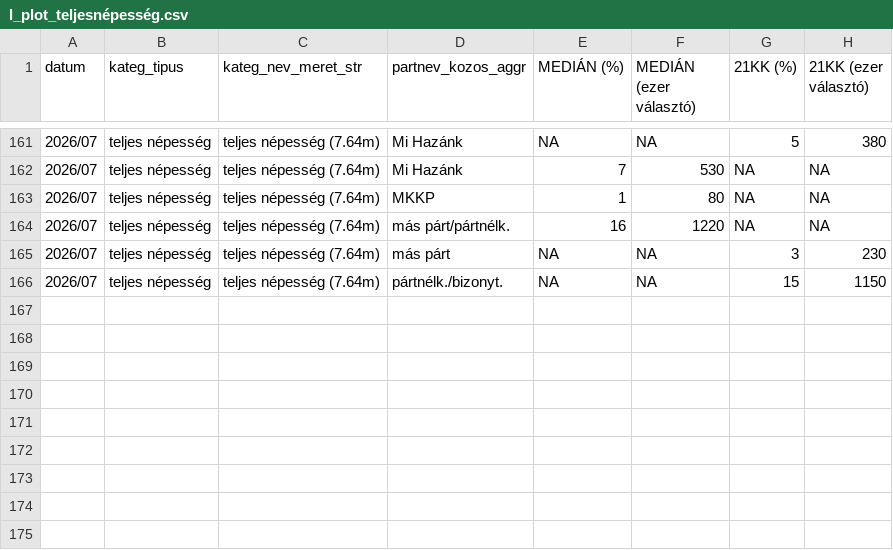
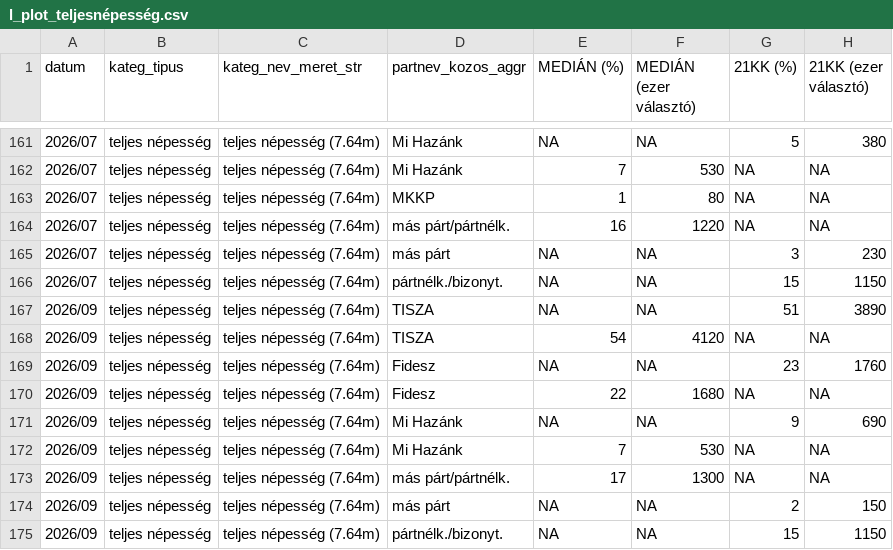
Before and after one commit to mbkoltai/mbkoltai.github.io, a CSV file: images/magyar_val_demogr/output/wide_format_bar_charts/l_plot_teljesnépesség.csv, drawn as a sheet; only a part is shown, gaps mark what is left out; the diff names each change by its address in the sheet, - before the commit and + after, or states it on an @@ line.

```diff
--- a/images/magyar_val_demogr/output/wide_format_bar_charts/l_plot_teljesnépesség.csv
+++ b/images/magyar_val_demogr/output/wide_format_bar_charts/l_plot_teljesnépesség.csv
+row 167: 2026/09 | teljes népesség | teljes népesség (7.64m) | TISZA | NA | NA | 51 | 3890
+row 168: 2026/09 | teljes népesség | teljes népesség (7.64m) | TISZA | 54 | 4120 | NA | NA
+row 169: 2026/09 | teljes népesség | teljes népesség (7.64m) | Fidesz | NA | NA | 23 | 1760
+row 170: 2026/09 | teljes népesség | teljes népesség (7.64m) | Fidesz | 22 | 1680 | NA | NA
+row 171: 2026/09 | teljes népesség | teljes népesség (7.64m) | Mi Hazánk | NA | NA | 9 | 690
+row 172: 2026/09 | teljes népesség | teljes népesség (7.64m) | Mi Hazánk | 7 | 530 | NA | NA
+row 173: 2026/09 | teljes népesség | teljes népesség (7.64m) | más párt/pártnélk. | 17 | 1300 | NA | NA
+row 174: 2026/09 | teljes népesség | teljes népesség (7.64m) | más párt | NA | NA | 2 | 150
+row 175: 2026/09 | teljes népesség | teljes népesség (7.64m) | pártnélk./bizonyt. | NA | NA | 15 | 1150
```
Also changed, not shown: images/magyar_val_demogr/input_files/kozvkut_adatok/21kut_teljes_nepesseg.csv, images/magyar_val_demogr/input_files/kozvkut_adatok/Median_teljes_nepesseg_osszes.csv, 1 other file.
